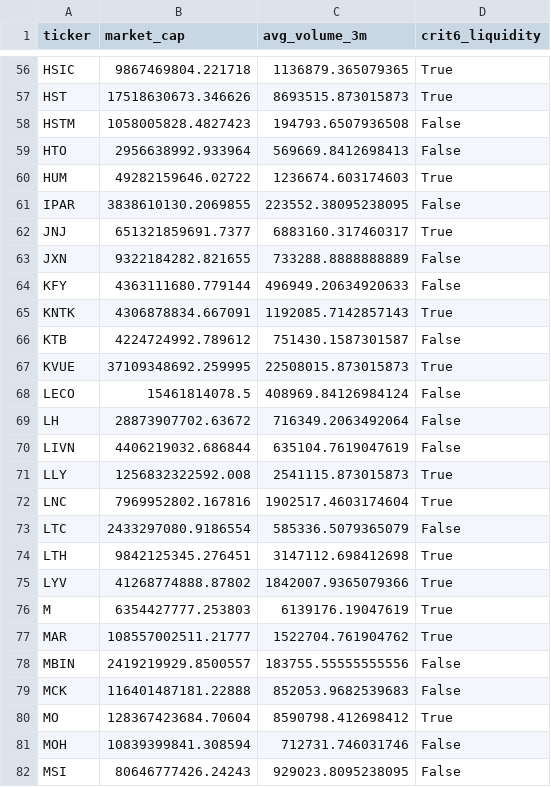
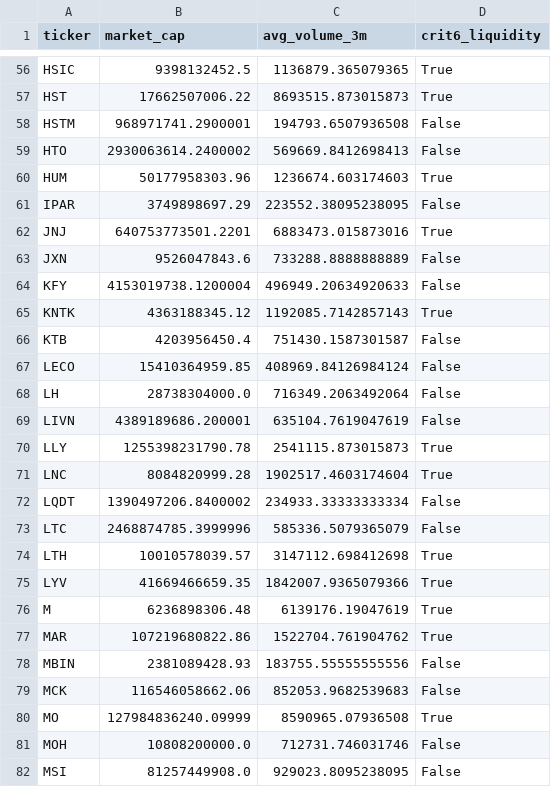
Before and after one commit to xxxtopher/MM-SW-Screener, a CSV file: output/liquidity_pass.csv, drawn as a sheet; only a part is shown, gaps mark what is left out; removed rows and columns are numbered as before the commit, all else as after; the diff covers the shown part only; the diff names each change by its address in the sheet, - before the commit and + after, or states it on an @@ line.

```diff
--- a/output/liquidity_pass.csv
+++ b/output/liquidity_pass.csv
-B56 (market_cap): 9867469804.221718
+B56 (market_cap): 9398132452.5
-B57 (market_cap): 17518630673.346626
+B57 (market_cap): 17662507006.22
-B58 (market_cap): 1058005828.4827423
+B58 (market_cap): 968971741.2900001
-B59 (market_cap): 2956638992.933964
+B59 (market_cap): 2930063614.2400002
-B60 (market_cap): 49282159646.02722
+B60 (market_cap): 50177958303.96
-B61 (market_cap): 3838610130.2069855
+B61 (market_cap): 3749898697.29
-B62 (market_cap): 651321859691.7377
+B62 (market_cap): 640753773501.2201
-C62 (avg_volume_3m): 6883160.317460317
+C62 (avg_volume_3m): 6883473.015873016
-B63 (market_cap): 9322184282.821655
+B63 (market_cap): 9526047843.6
-B64 (market_cap): 4363111680.779144
+B64 (market_cap): 4153019738.1200004
-B65 (market_cap): 4306878834.667091
+B65 (market_cap): 4363188345.12
-B66 (market_cap): 4224724992.789612
+B66 (market_cap): 4203956450.4
-row 67: KVUE | 37109348692.259995 | 22508015.873015873 | True
-B67 (market_cap): 15461814078.5
+B67 (market_cap): 15410364959.85
-B68 (market_cap): 28873907702.63672
+B68 (market_cap): 28738304000.0
-B69 (market_cap): 4406219032.686844
+B69 (market_cap): 4389189686.200001
-B70 (market_cap): 1256832322592.008
+B70 (market_cap): 1255398231790.78
-B71 (market_cap): 7969952802.167816
+B71 (market_cap): 8084820999.28
+row 72: LQDT | 1390497206.8400002 | 234933.33333333334 | False
-B73 (market_cap): 2433297080.9186554
+B73 (market_cap): 2468874785.3999996
-B74 (market_cap): 9842125345.276451
+B74 (market_cap): 10010578039.57
-B75 (market_cap): 41268774888.87802
+B75 (market_cap): 41669466659.35
-B76 (market_cap): 6354427777.253803
+B76 (market_cap): 6236898306.48
-B77 (market_cap): 108557002511.21777
+B77 (market_cap): 107219680822.86
-B78 (market_cap): 2419219929.8500557
+B78 (market_cap): 2381089428.93
-B79 (market_cap): 116401487181.22888
+B79 (market_cap): 116546058662.06
-B80 (market_cap): 128367423684.70604
+B80 (market_cap): 127984836240.09999
-C80 (avg_volume_3m): 8590798.412698412
+C80 (avg_volume_3m): 8590965.07936508
-B81 (market_cap): 10839399841.308594
+B81 (market_cap): 10808200000.0
-B82 (market_cap): 80646777426.24243
+B82 (market_cap): 81257449908.0
```
Also changed, not shown: 130 edited cells elsewhere in this file, output/criteria_pass.csv, output/vcp_pass.csv, 1 other file.
